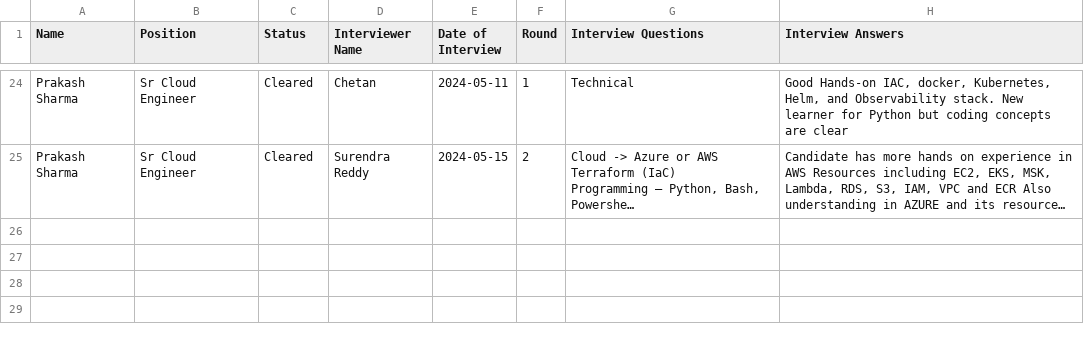
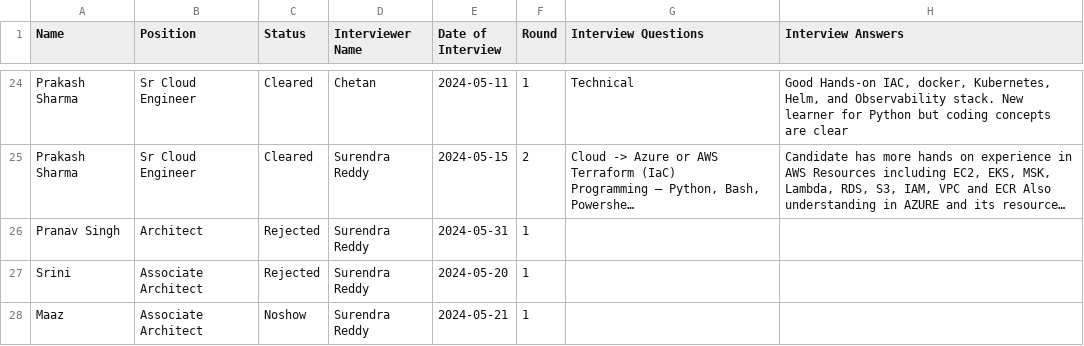
Before and after one commit to SurendraRedd/Interviewstatus, a CSV file: interview_data.csv, drawn as a sheet; only a part is shown, gaps mark what is left out; long unchanged cells end in …; the diff names each change by its address in the sheet, - before the commit and + after, or states it on an @@ line.

Commit message:
Update interview_data.csv

```diff
--- a/interview_data.csv
+++ b/interview_data.csv
+row 26: Pranav Singh | Architect | Rejected | Surendra Reddy | 2024-05-31 | 1
+row 27: Srini | Associate Architect | Rejected | Surendra Reddy | 2024-05-20 | 1
+row 28: Maaz | Associate Architect | Noshow | Surendra Reddy | 2024-05-21 | 1
```
